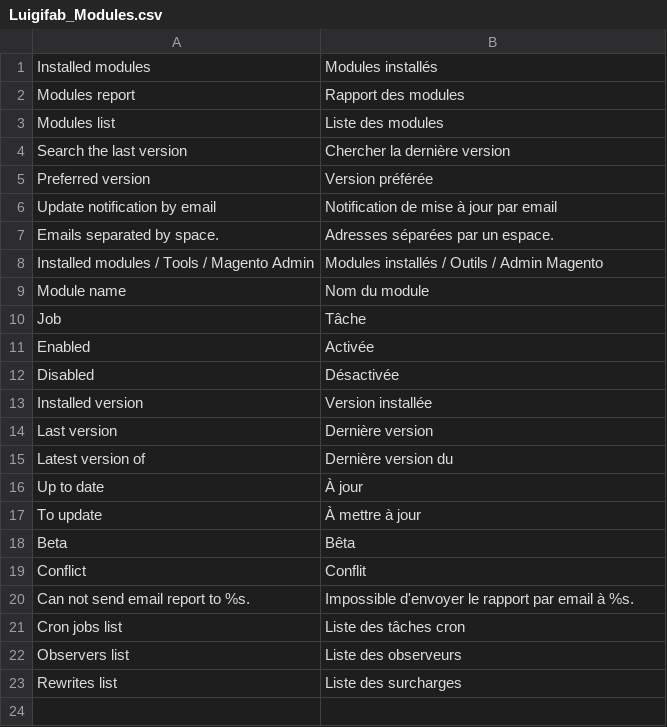
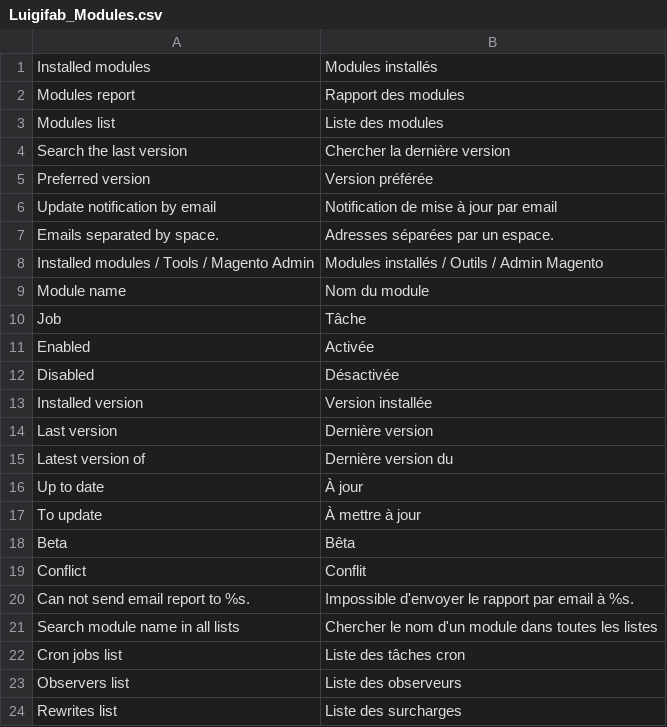
Before and after one commit to luigifab/openmage-modules, a CSV file: app/locale/fr_CA/Luigifab_Modules.csv, drawn as a sheet; the diff names each change by its address in the sheet, - before the commit and + after, or states it on an @@ line.

```diff
--- a/app/locale/fr_CA/Luigifab_Modules.csv
+++ b/app/locale/fr_CA/Luigifab_Modules.csv
+row 21: Search module name in all lists | Chercher le nom d'un module dans toutes les listes
```
Also changed, not shown: app/locale/fr_FR/Luigifab_Modules.csv, 14 other files.
